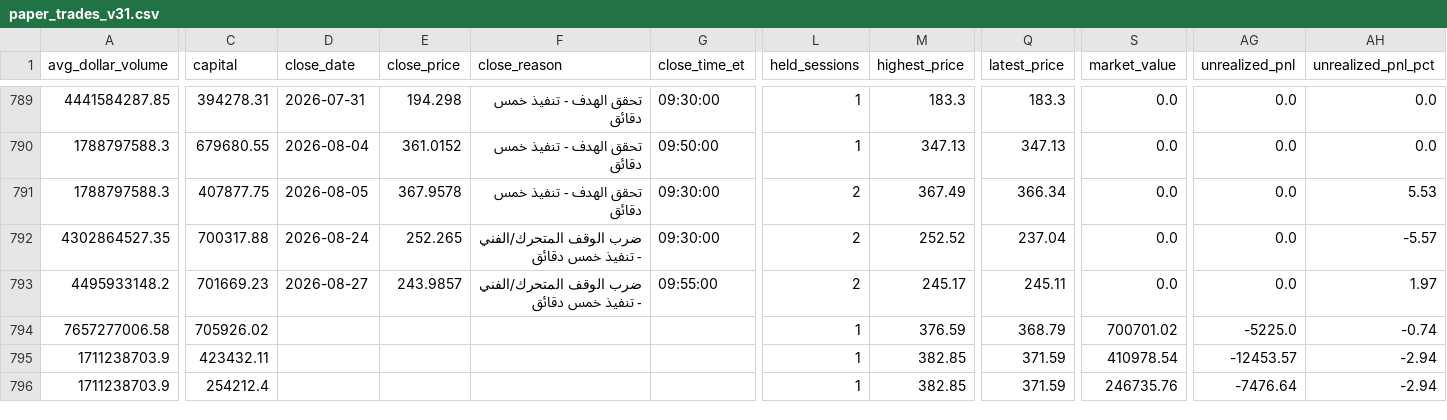
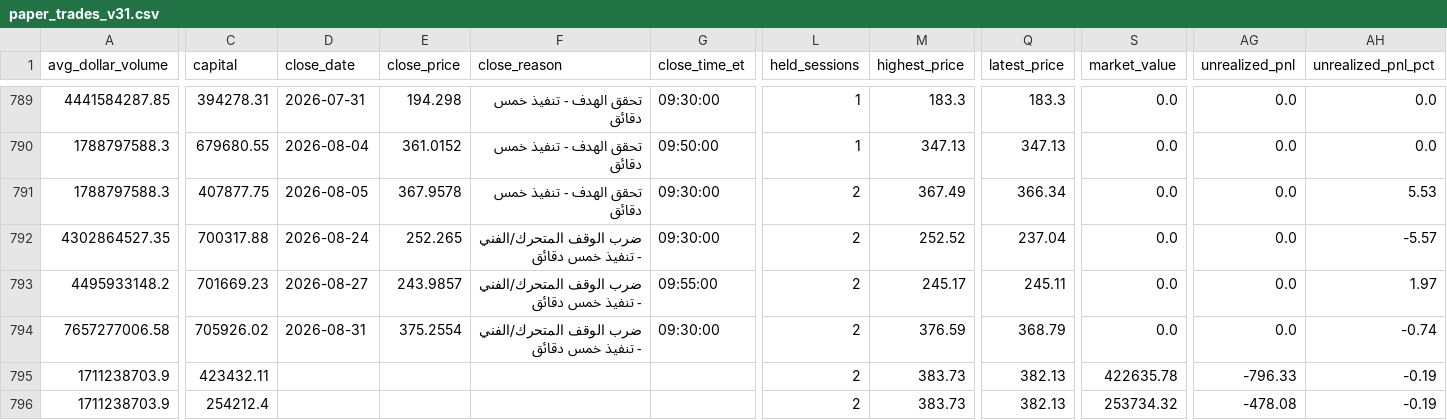
Before and after one commit to Anasmohm/strategy-testing-v2, a CSV file: reports/paper_trades_v31.csv, drawn as a sheet; only a part is shown, gaps mark what is left out; the diff covers the shown part only; the diff names each change by its address in the sheet, - before the commit and + after, or states it on an @@ line.

```diff
--- a/reports/paper_trades_v31.csv
+++ b/reports/paper_trades_v31.csv
-D794 (close_date): (empty)
+D794 (close_date): 2026-08-31
-E794 (close_price): (empty)
+E794 (close_price): 375.2554
-F794 (close_reason): (empty)
+F794 (close_reason): ضرب الوقف المتحرك/الفني - تنفيذ خمس دقائق
-G794 (close_time_et): (empty)
+G794 (close_time_et): 09:30:00
-L794:L796 (held_sessions): 1
+L794:L796 (held_sessions): 2
-S794 (market_value): 700701.02
+S794 (market_value): 0.0
-AG794 (unrealized_pnl): -5225.0
+AG794 (unrealized_pnl): 0.0
-M795:M796 (highest_price): 382.85
+M795:M796 (highest_price): 383.73
-Q795:Q796 (latest_price): 371.59
+Q795:Q796 (latest_price): 382.13
-S795 (market_value): 410978.54
+S795 (market_value): 422635.78
-AG795 (unrealized_pnl): -12453.57
+AG795 (unrealized_pnl): -796.33
-AH795:AH796 (unrealized_pnl_pct): -2.94
+AH795:AH796 (unrealized_pnl_pct): -0.19
-S796 (market_value): 246735.76
+S796 (market_value): 253734.32
-AG796 (unrealized_pnl): -7476.64
+AG796 (unrealized_pnl): -478.08
```
Also changed, not shown: 4 edited cells elsewhere in this file, reports/paper_equity_curve_v31.csv, reports/paper_portfolio_v31_ledger.csv, 18 other files.
